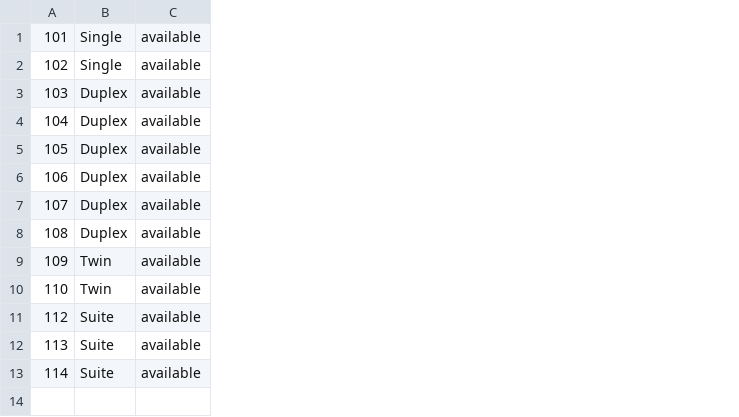
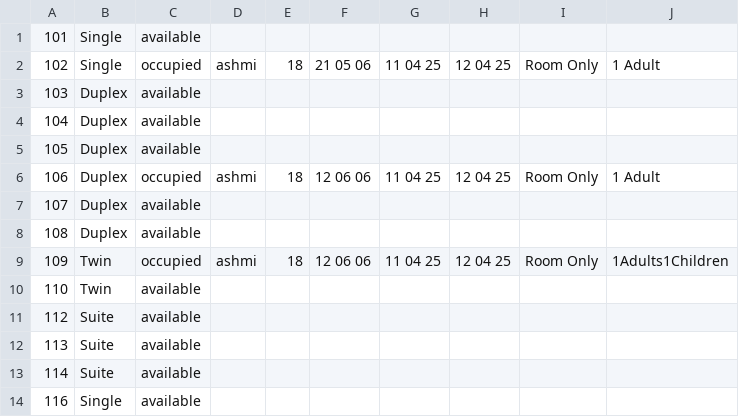
Before and after one commit to YatharthVora/Hotel_Management, a CSV file: store.csv, drawn as a sheet; the diff names each change by its address in the sheet, - before the commit and + after, or states it on an @@ line.

```diff
--- a/store.csv
+++ b/store.csv
+column D, rows 2-9: ashmi |  |  |  | ashmi |  |  | ashmi
+column E, rows 2-9: 18 |  |  |  | 18 |  |  | 18
+column F, rows 2-9: 21 05 06 |  |  |  | 12 06 06 |  |  | 12 06 06
+column G, rows 2-9: 11 04 25 |  |  |  | 11 04 25 |  |  | 11 04 25
+column H, rows 2-9: 12 04 25 |  |  |  | 12 04 25 |  |  | 12 04 25
+column I, rows 2-9: Room Only |  |  |  | Room Only |  |  | Room Only
+column J, rows 2-9: 1 Adult |  |  |  | 1 Adult |  |  | 1Adults1Children
-C2: available
+C2: occupied
-C6: available
+C6: occupied
-C9: available
+C9: occupied
+row 14: 116 | Single | available
```
Also changed, not shown: 8 other files.
